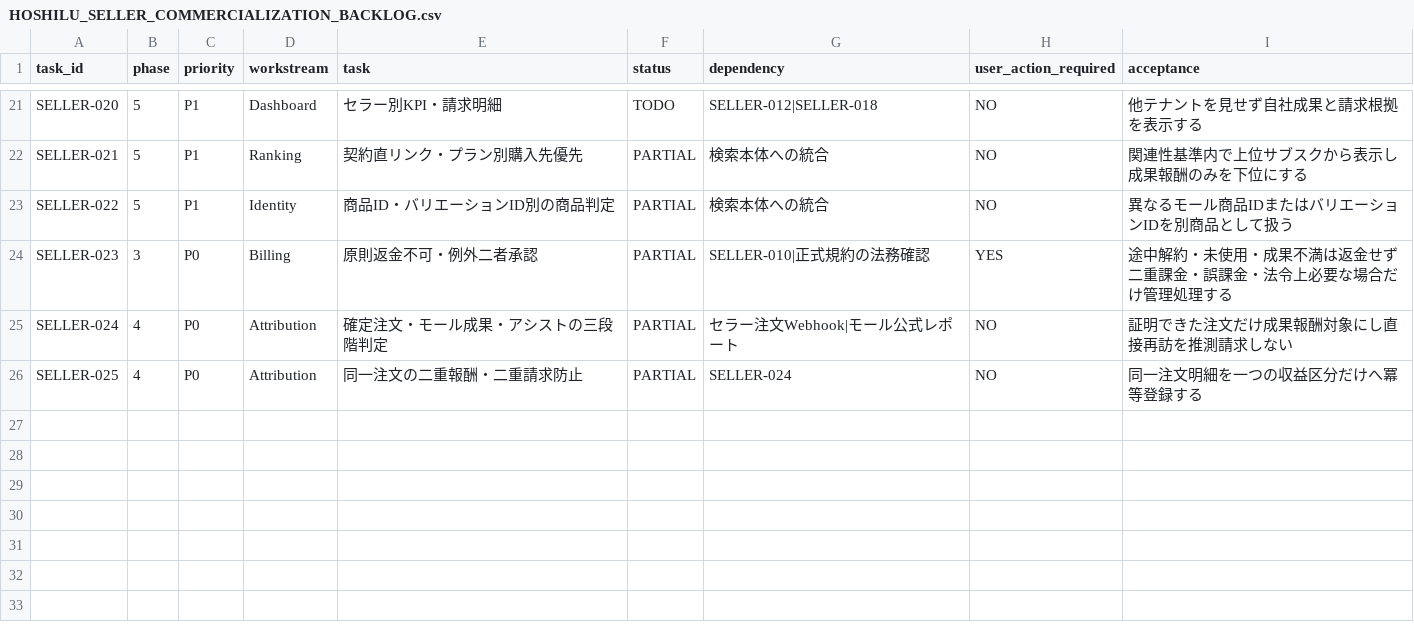
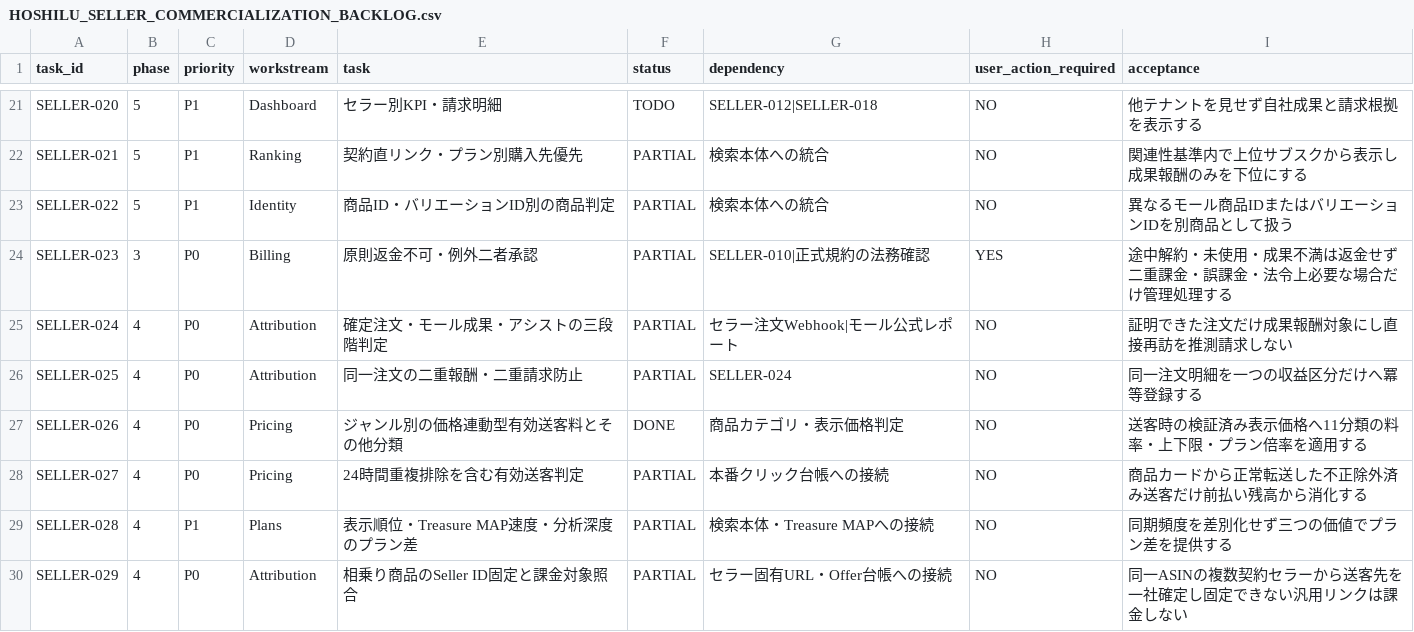
Before and after one commit to t-ooku/P-GATE, a CSV file: marketing/HOSHILU_SELLER_COMMERCIALIZATION_BACKLOG.csv, drawn as a sheet; only a part is shown, gaps mark what is left out.

Commit message:
feat: price qualified referrals by verified offer value

```diff
--- a/marketing/HOSHILU_SELLER_COMMERCIALIZATION_BACKLOG.csv
+++ b/marketing/HOSHILU_SELLER_COMMERCIALIZATION_BACKLOG.csv
@@ -26 +26,5 @@ SELLER-024,4,P0,Attribution,"確定注文・モール成果・アシストの三
 SELLER-025,4,P0,Attribution,"同一注文の二重報酬・二重請求防止",PARTIAL,SELLER-024,NO,"同一注文明細を一つの収益区分だけへ冪等登録する"
+SELLER-026,4,P0,Pricing,"ジャンル別の価格連動型有効送客料とその他分類",DONE,"商品カテゴリ・表示価格判定",NO,"送客時の検証済み表示価格へ11分類の料率・上下限・プラン倍率を適用する"
+SELLER-027,4,P0,Pricing,"24時間重複排除を含む有効送客判定",PARTIAL,"本番クリック台帳への接続",NO,"商品カードから正常転送した不正除外済み送客だけ前払い残高から消化する"
+SELLER-028,4,P1,Plans,"表示順位・Treasure MAP速度・分析深度のプラン差",PARTIAL,"検索本体・Treasure MAPへの接続",NO,"同期頻度を差別化せず三つの価値でプラン差を提供する"
+SELLER-029,4,P0,Attribution,"相乗り商品のSeller ID固定と課金対象照合",PARTIAL,"セラー固有URL・Offer台帳への接続",NO,"同一ASINの複数契約セラーから送客先を一社確定し固定できない汎用リンクは課金しない"
```
Also changed, not shown: 6 other files.
